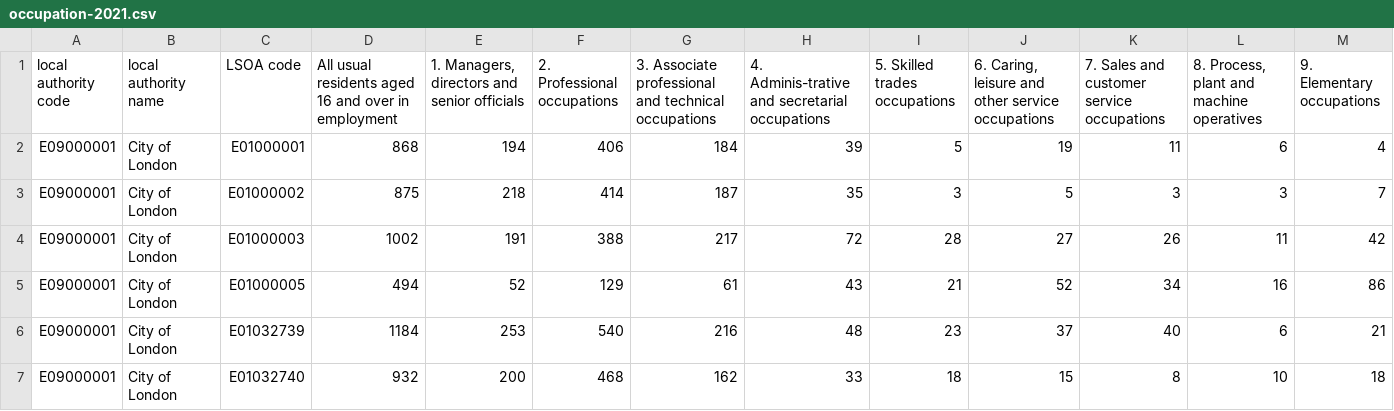
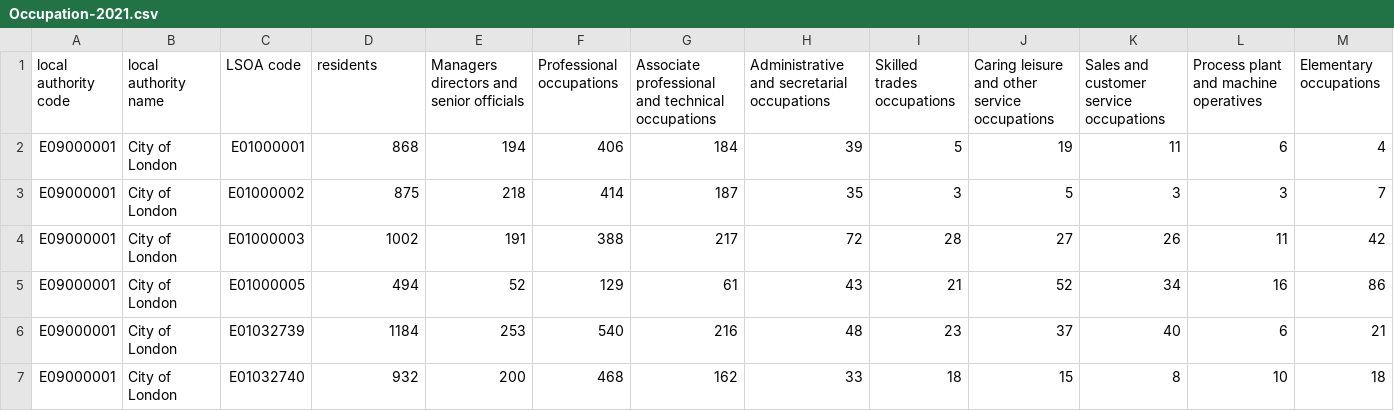
Before and after one commit to SonicLiam/cw1, a CSV file: data/csv/Occupation-2021.csv (was data/csv/occupation-2021.csv), drawn as a sheet; only a part is shown.

```diff
--- a/data/csv/occupation-2021.csv
+++ b/data/csv/Occupation-2021.csv
@@ -1,2 +1,2 @@
-local authority code,local authority name,LSOA code,All usual residents aged 16 and over in employment,"1. Managers, directors and senior officials",2. Professional occupations,3. Associate professional and technical occupations,4. Adminis-trative and secretarial occupations,5. Skilled trades occupations,"6. Caring, leisure and other service occupations",7. Sales and customer service occupations,"8. Process, plant and machine operatives",9. Elementary occupations
+local authority code,local authority name,LSOA code,residents,Managers directors and senior officials,Professional occupations,Associate professional and technical occupations,Administrative and secretarial occupations,Skilled trades occupations,Caring leisure and other service occupations,Sales and customer service occupations,Process plant and machine operatives,Elementary occupations
 E09000001,City of London,E01000001,868,194,406,184,39,5,19,11,6,4
```
Also changed, not shown: data/csv/DistanceTravelledToWork-2011.csv, data/csv/DistanceTravelledToWork-2021.csv, 28 other files.
